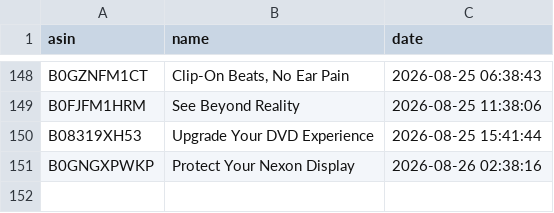
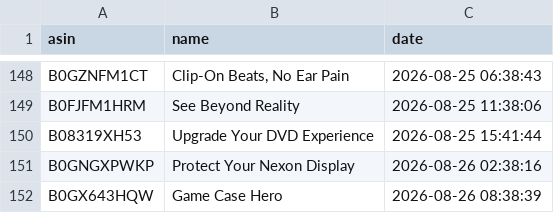
Before and after one commit to smartcartindiaofficial-coder/SmartCart-India, a CSV file: upload_history.csv, drawn as a sheet; only a part is shown, gaps mark what is left out; the diff names each change by its address in the sheet, - before the commit and + after, or states it on an @@ line.

```diff
--- a/upload_history.csv
+++ b/upload_history.csv
+row 152: B0GX643HQW | Game Case Hero | 2026-08-26 08:38:39
```
Also changed, not shown: 19 other files.
